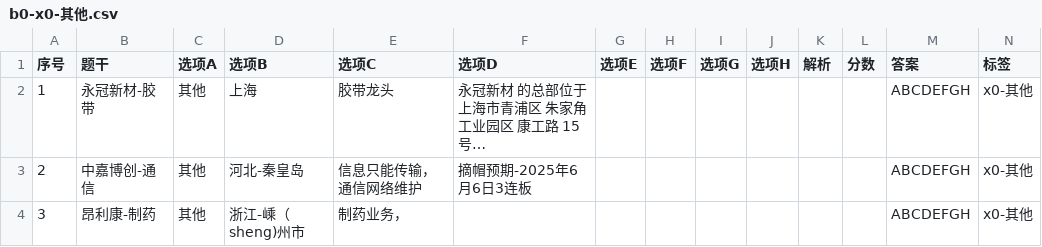
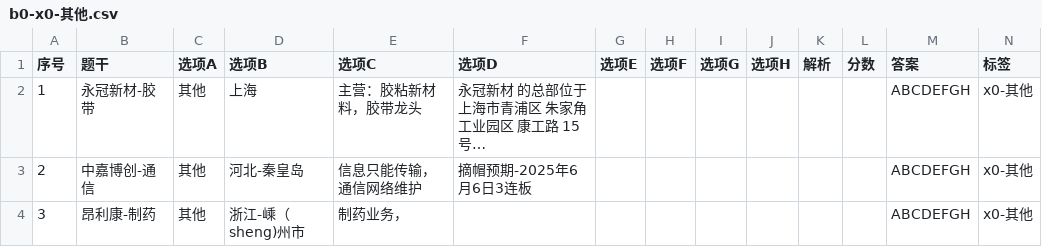
Before and after one commit to chaoren399/flaskJuanwang_es, a CSV file: data/csv/b0-x0-其他.csv, drawn as a sheet; only a part is shown; long unchanged cells end in …; the diff names each change by its address in the sheet, - before the commit and + after, or states it on an @@ line.

```diff
--- a/data/csv/b0-x0-其他.csv
+++ b/data/csv/b0-x0-其他.csv
-E2 (选项C): 胶带龙头
+E2 (选项C): 主营：胶粘新材料，胶带龙头
```
Also changed, not shown: data/csv/x143-微软Azure云平台.csv, data/csv/x159-共封装光学CPO.csv, 1 other file.
